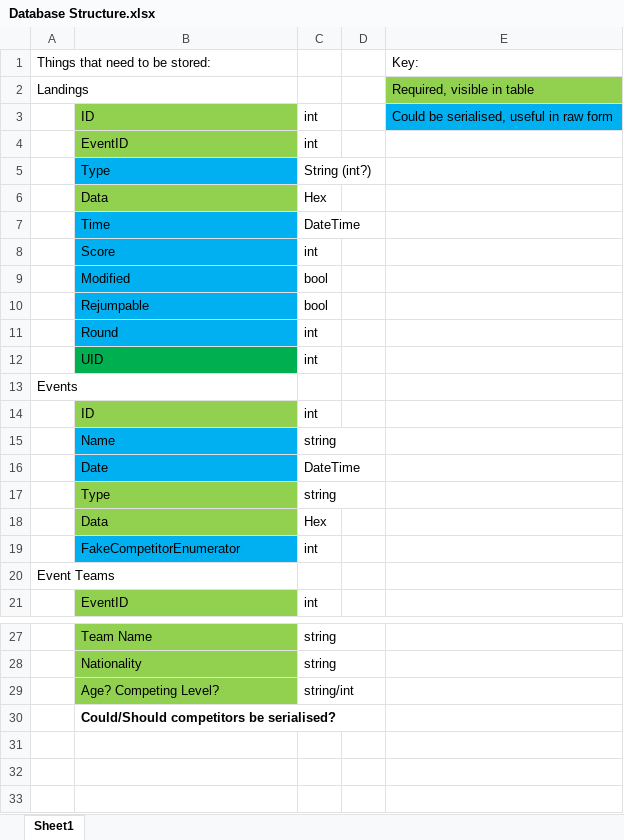
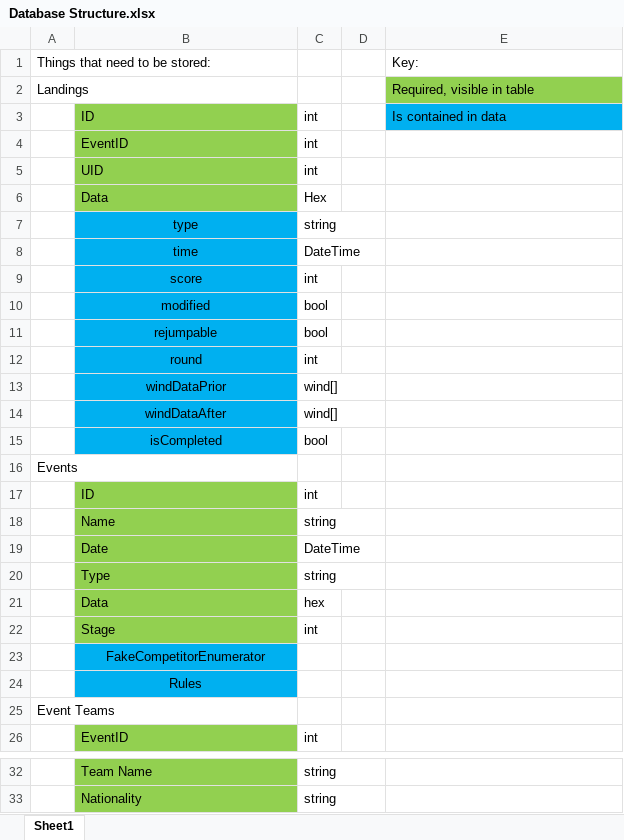
Before and after one commit to LeggyJameh/Classics-2014, an Excel workbook: Project/Database Structure.xlsx, sheet Sheet1, drawn as a sheet; only a part is shown, gaps mark what is left out; values as stored, in another font and other column widths than the file's, no borders; removed rows and columns are numbered as before the commit, all else as after; the diff names each change by its address in the sheet, - before the commit and + after, or states it on an @@ line.

Commit message:
Database Structure Final
Same as before but different :3

```diff
--- a/Project/Database Structure.xlsx (sheet Sheet1)
+++ b/Project/Database Structure.xlsx (sheet Sheet1)
-E3: Could be serialised, useful in raw form
+E3: Is contained in data
-row 5:  | Type | String (int?)
@@ row 12 moved to row 5: UID @@
+row 7:  | type | string
-B8: Time
+B8: time
-B8:B12 alignment: left
+B8:B12 alignment: center
-B9: Score
+B9: score
-B10: Modified
+B10: modified
-B11: Rejumpable
+B11: rejumpable
-B12: Round
+B12: round
+row 13:  | windDataPrior | wind[]
+row 14:  | windDataAfter | wind[]
+row 15:  | isCompleted | bool
-B18:B19 fill: #00B0F0
+B18:B19 fill: #92D050
-C21: Hex
+C21: hex
-B22: FakeCompetitorEnumerator
+B22: Stage
-B22 fill: #00B0F0
+B22 fill: #92D050
+row 23:  | FakeCompetitorEnumerator
+row 24:  | Rules
-row 29:  | Age? Competing Level? | string/int
-row 30:  | Could/Should competitors be serialised?
```
